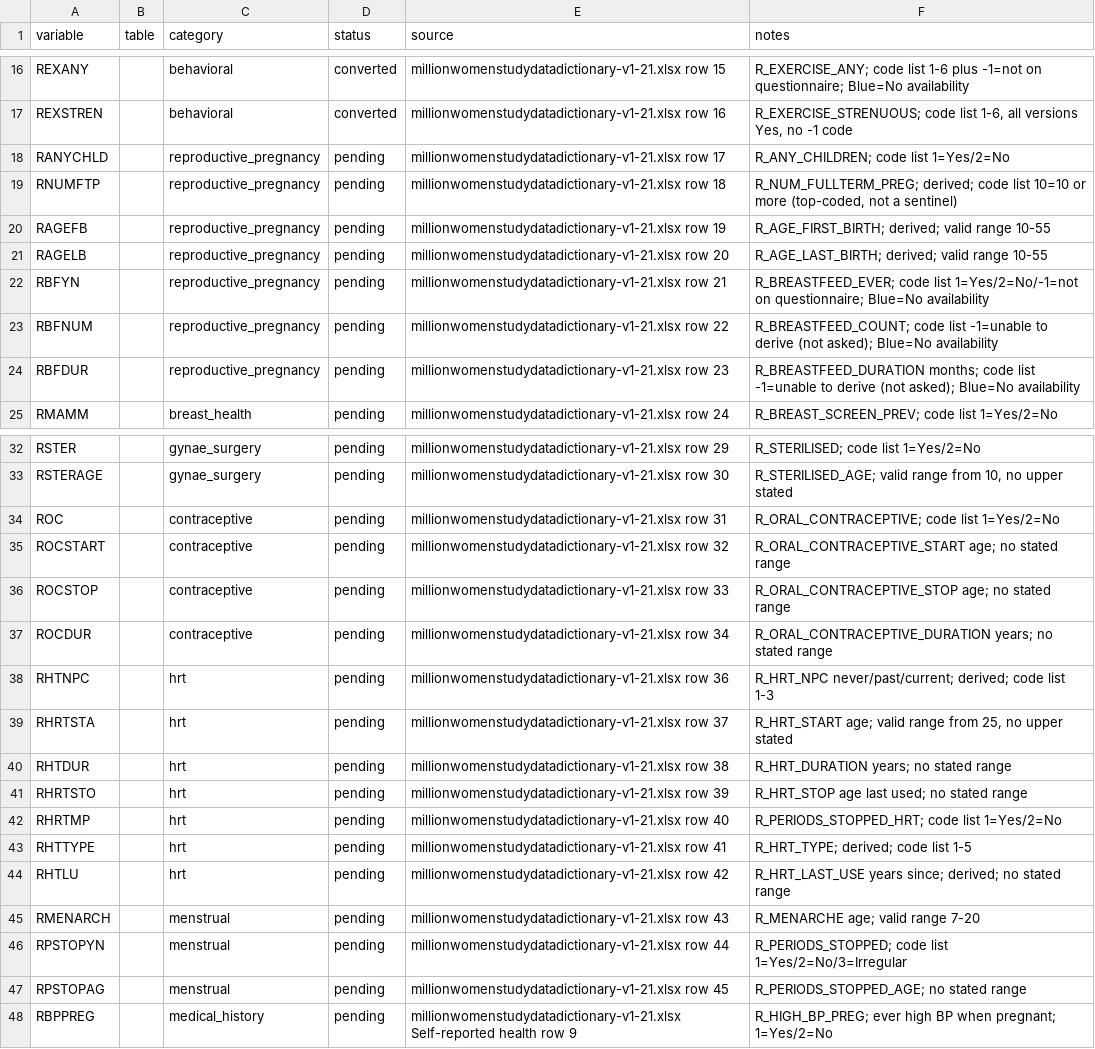
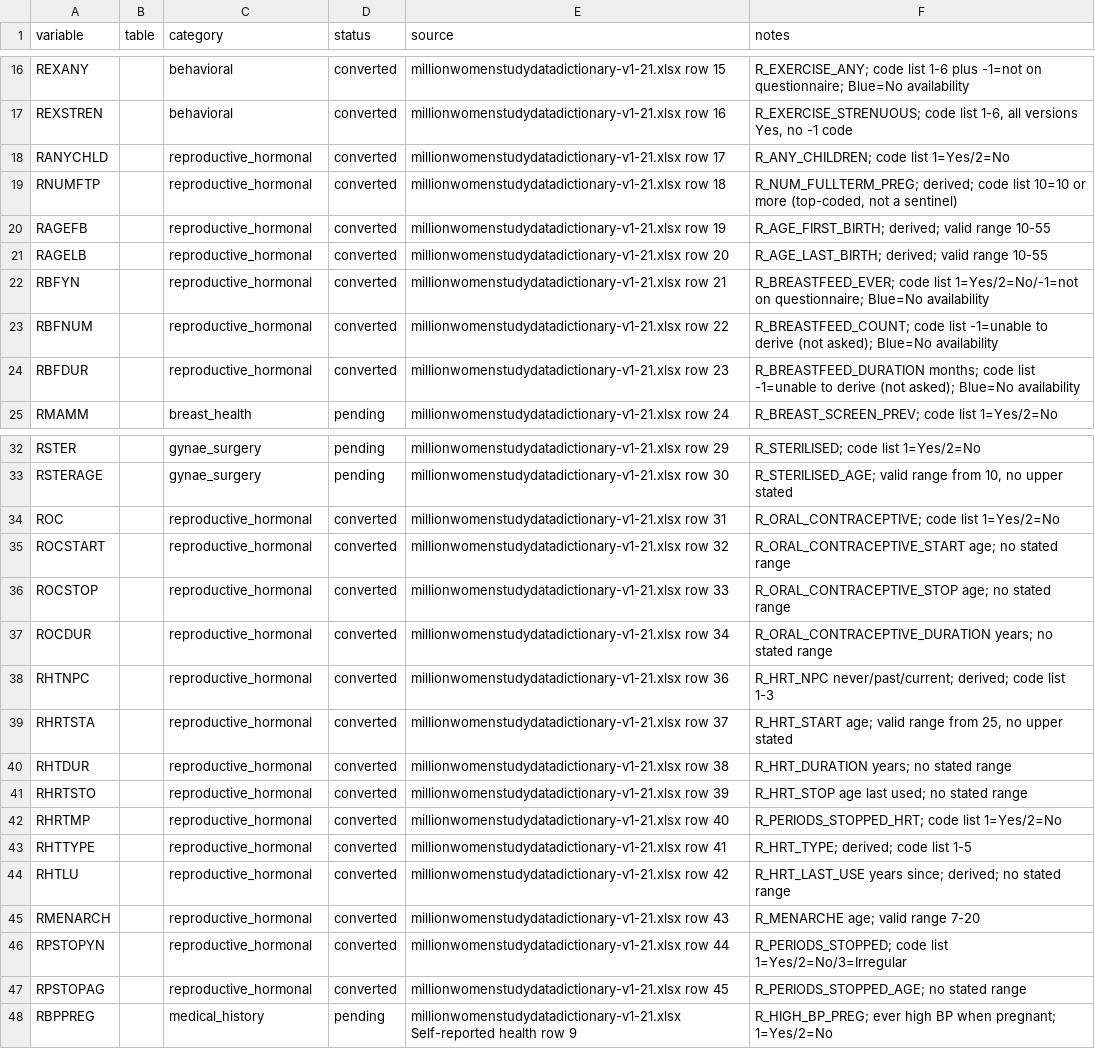
Before and after one commit to nafeesrchy/CD3-Schemify-Pilot, a CSV file: MWS/json_schema/VARIABLES.csv, drawn as a sheet; only a part is shown, gaps mark what is left out; the diff names each change by its address in the sheet, - before the commit and + after, or states it on an @@ line.

```diff
--- a/MWS/json_schema/VARIABLES.csv
+++ b/MWS/json_schema/VARIABLES.csv
-C18:C24 (category): reproductive_pregnancy
+C18:C24 (category): reproductive_hormonal
-D18:D24 (status): pending
+D18:D24 (status): converted
-C34:C37 (category): contraceptive
+C34:C37 (category): reproductive_hormonal
-D34:D47 (status): pending
+D34:D47 (status): converted
-C38:C44 (category): hrt
+C38:C44 (category): reproductive_hormonal
-C45:C47 (category): menstrual
+C45:C47 (category): reproductive_hormonal
```
Also changed, not shown: 9 other files.
